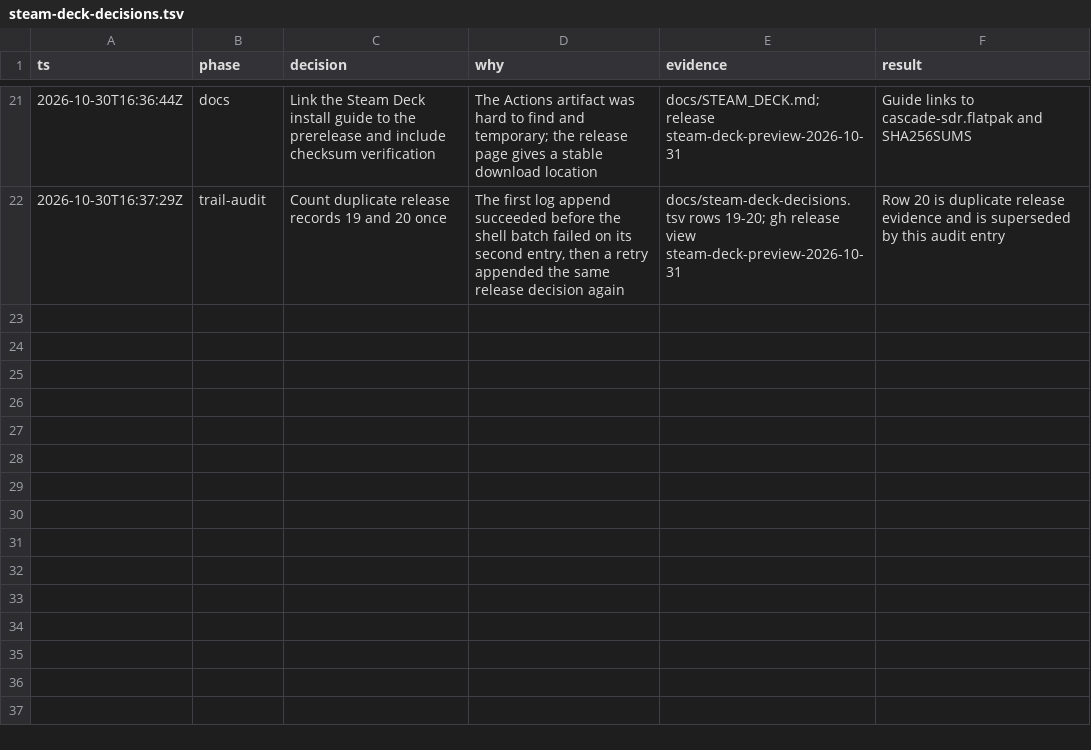
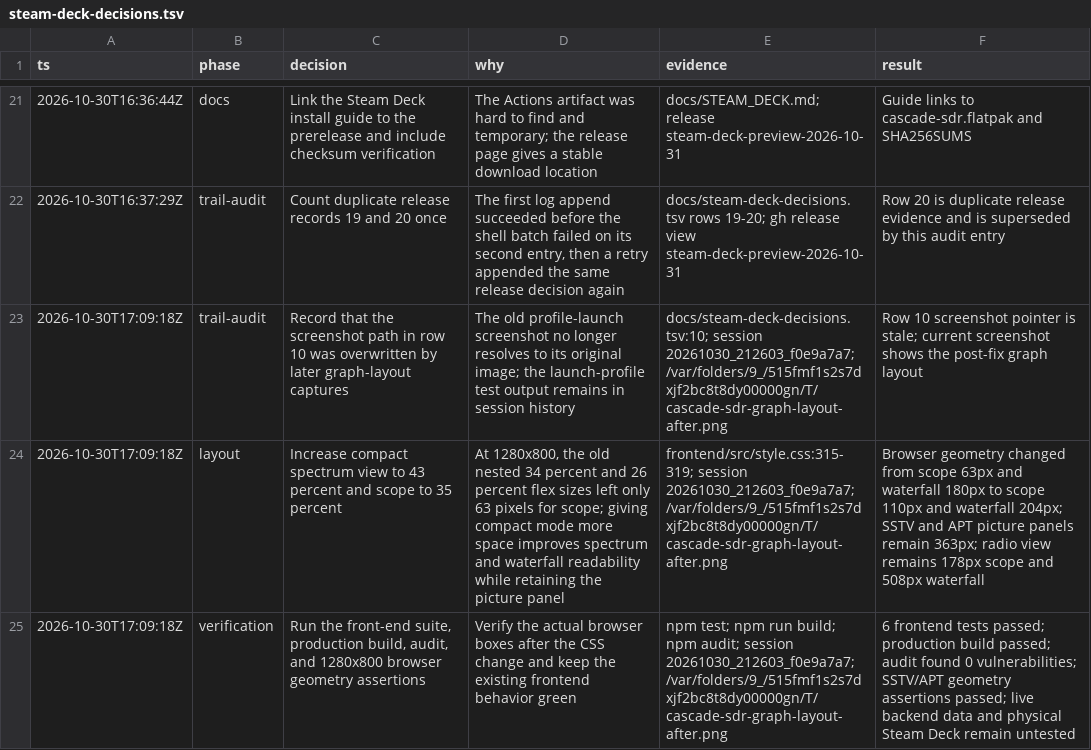
Before and after one commit to jaeiclee/Cascade-SDR, a TSV file: docs/steam-deck-decisions.tsv, drawn as a sheet; only a part is shown, gaps mark what is left out; the diff names each change by its address in the sheet, - before the commit and + after, or states it on an @@ line.

Commit message:
fix: expand compact graph layout

```diff
--- a/docs/steam-deck-decisions.tsv
+++ b/docs/steam-deck-decisions.tsv
+row 23: 2026-10-30T17:09:18Z | trail-audit | Record that the screenshot path in row 10 was overwritten by later graph-layout captures | The old profile-launch screenshot no longer resolves to its original image; the launch-profile test output remains in session history | docs/steam-deck-decisions.tsv:10; session 20261030_212603_f0e9a7a7; /var/folders/9_/515fmf1s2s7dxjf2bc8t8dy00000gn/T/cascade-sdr-graph-layout-after.png | Row 10 screenshot pointer is stale; current screenshot shows the post-fix graph layout
+row 24: 2026-10-30T17:09:18Z | layout | Increase compact spectrum view to 43 percent and scope to 35 percent | At 1280x800, the old nested 34 percent and 26 percent flex sizes left only 63 pixels for scope; giving compact mode more space improves spectrum and waterfall readability while retaining the picture panel | frontend/src/style.css:315-319; session 20261030_212603_f0e9a7a7; /var/folders/9_/515fmf1s2s7dxjf2bc8t8dy00000gn/T/cascade-sdr-graph-layout-after.png | Browser geometry changed from scope 63px and waterfall 180px to scope 110px and waterfall 204px; SSTV and APT picture panels remain 363px; radio view remains 178px scope and 508px waterfall
+row 25: 2026-10-30T17:09:18Z | verification | Run the front-end suite, production build, audit, and 1280x800 browser geometry assertions | Verify the actual browser boxes after the CSS change and keep the existing frontend behavior green | npm test; npm run build; npm audit; session 20261030_212603_f0e9a7a7; /var/folders/9_/515fmf1s2s7dxjf2bc8t8dy00000gn/T/cascade-sdr-graph-layout-after.png | 6 frontend tests passed; production build passed; audit found 0 vulnerabilities; SSTV/APT geometry assertions passed; live backend data and physical Steam Deck remain untested
```
Also changed, not shown: 1 other file.
